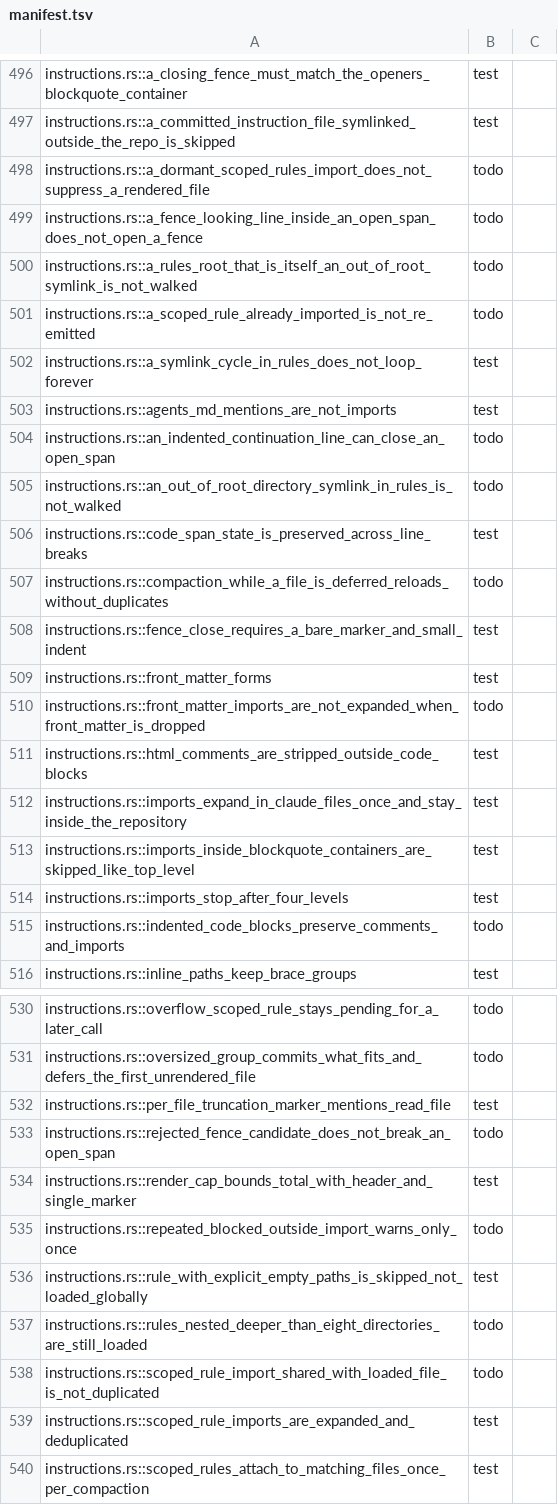
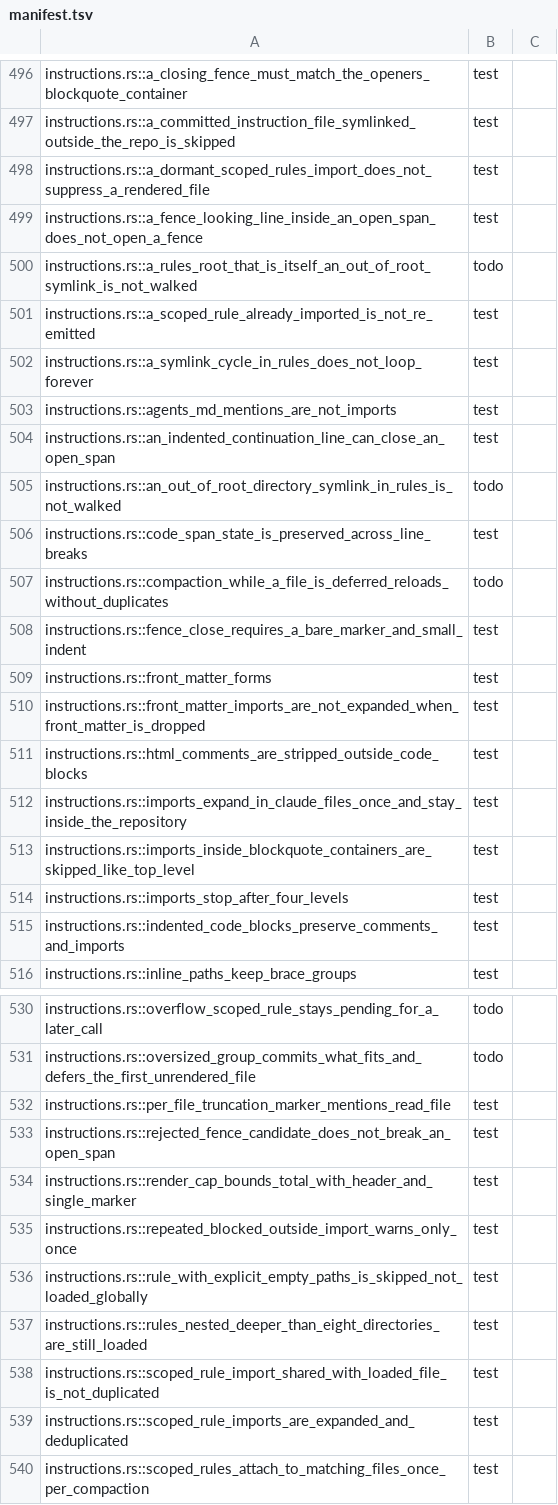
Before and after one commit to nanobpm/nano-coder, a TSV file: d/parity/manifest.tsv, drawn as a sheet; only a part is shown, gaps mark what is left out; the diff covers the shown part only.

Commit message:
test(d): port instructions import-scanning and rule-import rows

```diff
--- a/d/parity/manifest.tsv
+++ b/d/parity/manifest.tsv
@@ -497,9 +497,9 @@ instructions.rs::a_closing_fence_must_match_the_openers_blockquote_container	tes
 instructions.rs::a_committed_instruction_file_symlinked_outside_the_repo_is_skipped	test
-instructions.rs::a_dormant_scoped_rules_import_does_not_suppress_a_rendered_file	todo
-instructions.rs::a_fence_looking_line_inside_an_open_span_does_not_open_a_fence	todo
+instructions.rs::a_dormant_scoped_rules_import_does_not_suppress_a_rendered_file	test
+instructions.rs::a_fence_looking_line_inside_an_open_span_does_not_open_a_fence	test
 instructions.rs::a_rules_root_that_is_itself_an_out_of_root_symlink_is_not_walked	todo
-instructions.rs::a_scoped_rule_already_imported_is_not_re_emitted	todo
+instructions.rs::a_scoped_rule_already_imported_is_not_re_emitted	test
 instructions.rs::a_symlink_cycle_in_rules_does_not_loop_forever	test
 instructions.rs::agents_md_mentions_are_not_imports	test
-instructions.rs::an_indented_continuation_line_can_close_an_open_span	todo
+instructions.rs::an_indented_continuation_line_can_close_an_open_span	test
 instructions.rs::an_out_of_root_directory_symlink_in_rules_is_not_walked	todo
@@ -509,3 +509,3 @@ instructions.rs::fence_close_requires_a_bare_marker_and_small_indent	test
 instructions.rs::front_matter_forms	test
-instructions.rs::front_matter_imports_are_not_expanded_when_front_matter_is_dropped	todo
+instructions.rs::front_matter_imports_are_not_expanded_when_front_matter_is_dropped	test
 instructions.rs::html_comments_are_stripped_outside_code_blocks	test
@@ -514,3 +514,3 @@ instructions.rs::imports_inside_blockquote_containers_are_skipped_like_top_level
 instructions.rs::imports_stop_after_four_levels	test
-instructions.rs::indented_code_blocks_preserve_comments_and_imports	todo
+instructions.rs::indented_code_blocks_preserve_comments_and_imports	test
 instructions.rs::inline_paths_keep_brace_groups	test
@@ -532,8 +532,8 @@ instructions.rs::oversized_group_commits_what_fits_and_defers_the_first_unrender
 instructions.rs::per_file_truncation_marker_mentions_read_file	test
-instructions.rs::rejected_fence_candidate_does_not_break_an_open_span	todo
+instructions.rs::rejected_fence_candidate_does_not_break_an_open_span	test
 instructions.rs::render_cap_bounds_total_with_header_and_single_marker	test
-instructions.rs::repeated_blocked_outside_import_warns_only_once	todo
+instructions.rs::repeated_blocked_outside_import_warns_only_once	test
 instructions.rs::rule_with_explicit_empty_paths_is_skipped_not_loaded_globally	test
-instructions.rs::rules_nested_deeper_than_eight_directories_are_still_loaded	todo
-instructions.rs::scoped_rule_import_shared_with_loaded_file_is_not_duplicated	todo
+instructions.rs::rules_nested_deeper_than_eight_directories_are_still_loaded	test
+instructions.rs::scoped_rule_import_shared_with_loaded_file_is_not_duplicated	test
 instructions.rs::scoped_rule_imports_are_expanded_and_deduplicated	test
```
Also changed, not shown: 1 edited cell elsewhere in this file, 2 other files.
